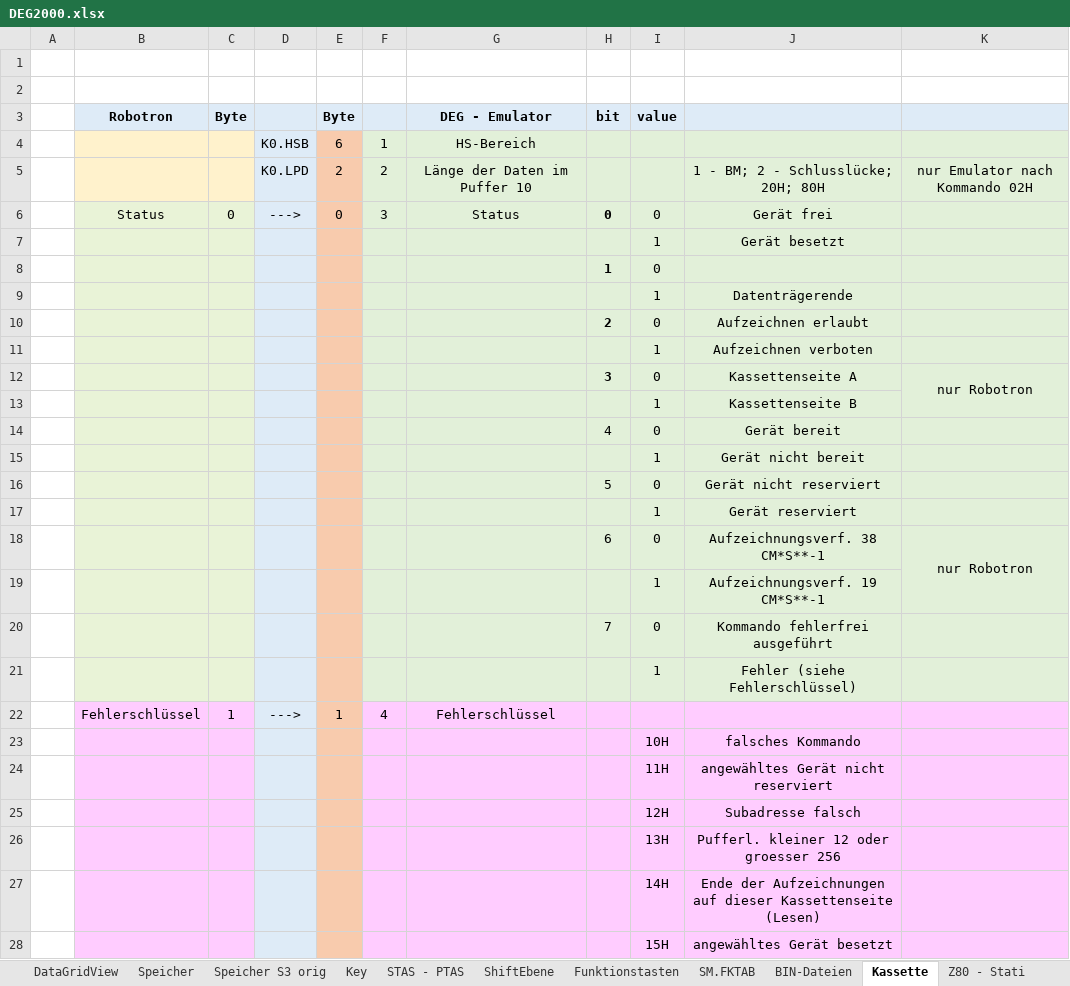
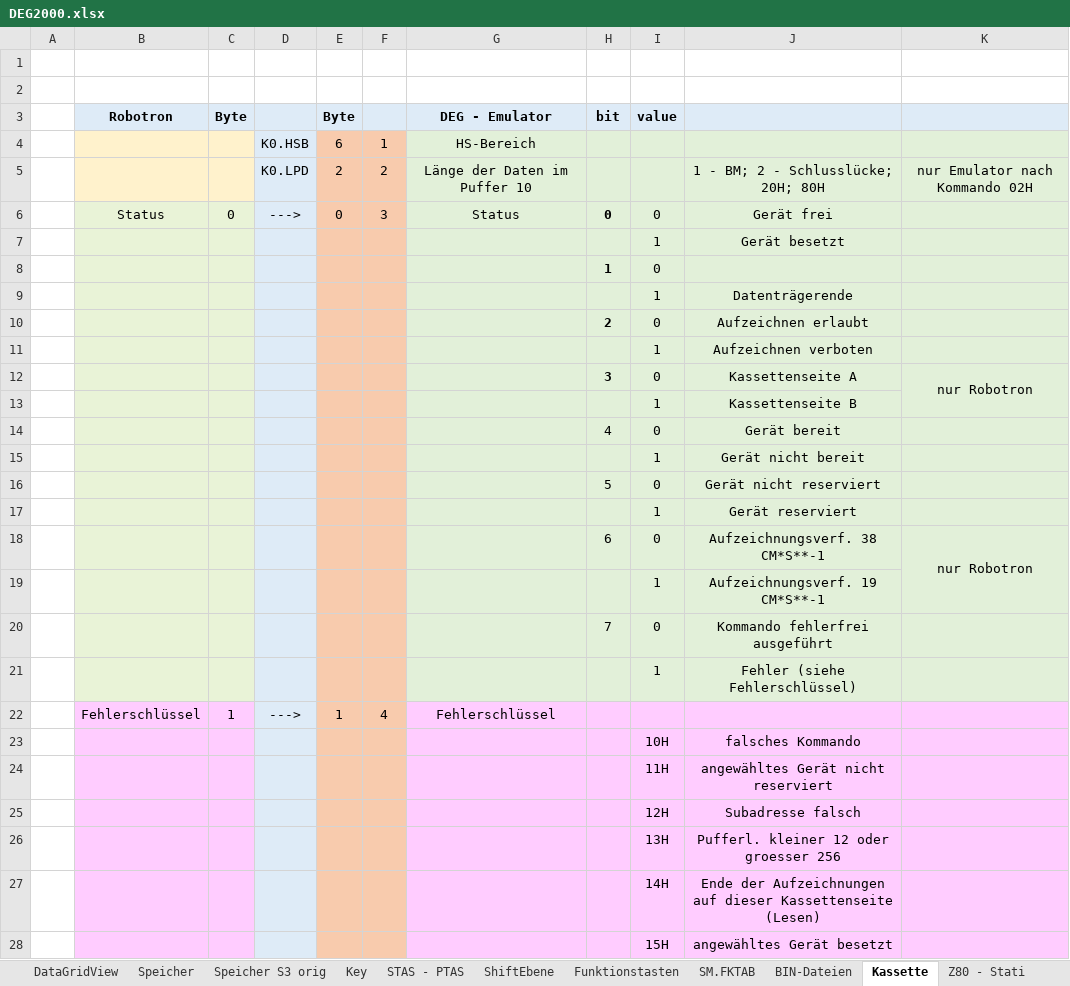
Before and after one commit to mherbote/DEG2000, an Excel workbook: DOC/DEG2000.xlsx, sheet Kassette, drawn as a sheet; only a part is shown; values as stored, in another font and other column widths than the file's, no borders; the diff covers the shown part only; the diff names each change by its address in the sheet, - before the commit and + after, or states it on an @@ line.

```diff
--- a/DOC/DEG2000.xlsx (sheet Kassette)
+++ b/DOC/DEG2000.xlsx (sheet Kassette)
-F4:F21 fill: #E2F0D9
+F4:F21 fill: #F8CBAD
-F22:F28 fill: #FFCCFF
+F22:F28 fill: #F8CBAD
```
Also changed, not shown: 6 edited cells, cell formats and merged cells elsewhere in this sheet, 30 other files.
